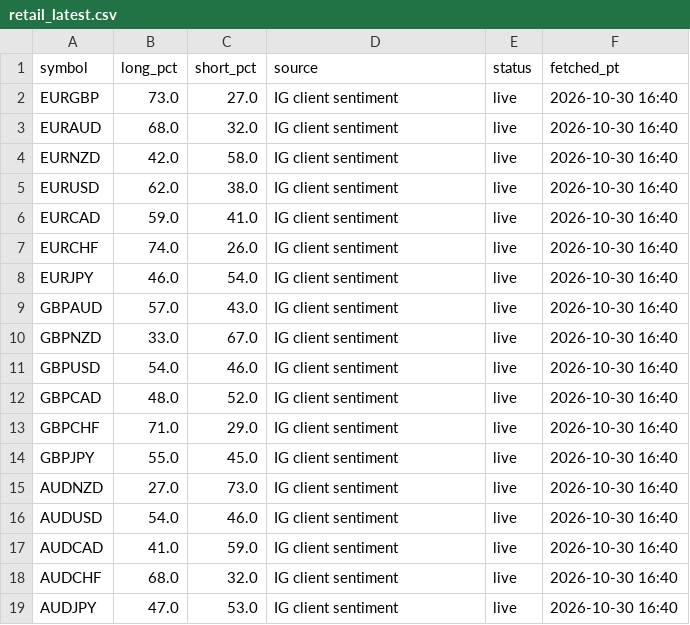
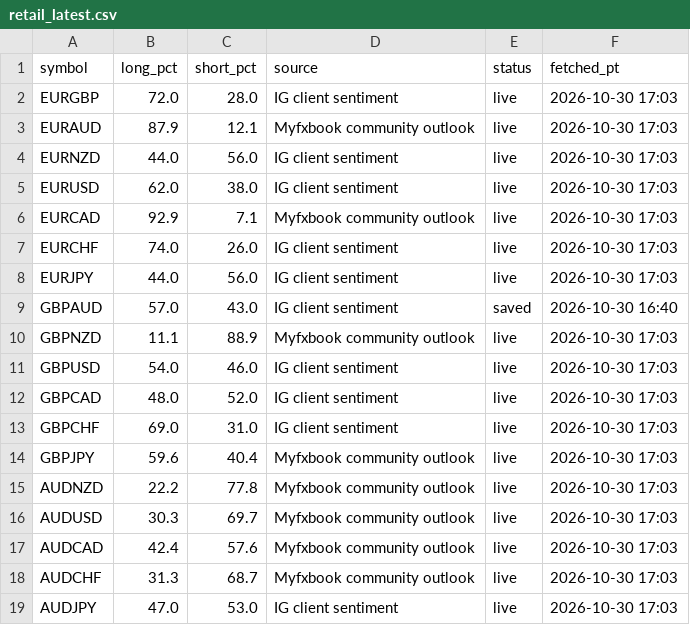
Before and after one commit to PatelNicknp/nicks-edge-dashboard, a CSV file: data/retail_latest.csv, drawn as a sheet; only a part is shown; the diff covers the shown part only.

```diff
--- a/data/retail_latest.csv
+++ b/data/retail_latest.csv
@@ -1,19 +1,19 @@
 symbol,long_pct,short_pct,source,status,fetched_pt
-EURGBP,73.0,27.0,IG client sentiment,live,2026-10-30 16:40
-EURAUD,68.0,32.0,IG client sentiment,live,2026-10-30 16:40
-EURNZD,42.0,58.0,IG client sentiment,live,2026-10-30 16:40
-EURUSD,62.0,38.0,IG client sentiment,live,2026-10-30 16:40
-EURCAD,59.0,41.0,IG client sentiment,live,2026-10-30 16:40
-EURCHF,74.0,26.0,IG client sentiment,live,2026-10-30 16:40
-EURJPY,46.0,54.0,IG client sentiment,live,2026-10-30 16:40
-GBPAUD,57.0,43.0,IG client sentiment,live,2026-10-30 16:40
-GBPNZD,33.0,67.0,IG client sentiment,live,2026-10-30 16:40
-GBPUSD,54.0,46.0,IG client sentiment,live,2026-10-30 16:40
-GBPCAD,48.0,52.0,IG client sentiment,live,2026-10-30 16:40
-GBPCHF,71.0,29.0,IG client sentiment,live,2026-10-30 16:40
-GBPJPY,55.0,45.0,IG client sentiment,live,2026-10-30 16:40
-AUDNZD,27.0,73.0,IG client sentiment,live,2026-10-30 16:40
-AUDUSD,54.0,46.0,IG client sentiment,live,2026-10-30 16:40
-AUDCAD,41.0,59.0,IG client sentiment,live,2026-10-30 16:40
-AUDCHF,68.0,32.0,IG client sentiment,live,2026-10-30 16:40
-AUDJPY,47.0,53.0,IG client sentiment,live,2026-10-30 16:40
+EURGBP,72.0,28.0,IG client sentiment,live,2026-10-30 17:03
+EURAUD,87.9,12.1,Myfxbook community outlook,live,2026-10-30 17:03
+EURNZD,44.0,56.0,IG client sentiment,live,2026-10-30 17:03
+EURUSD,62.0,38.0,IG client sentiment,live,2026-10-30 17:03
+EURCAD,92.9,7.1,Myfxbook community outlook,live,2026-10-30 17:03
+EURCHF,74.0,26.0,IG client sentiment,live,2026-10-30 17:03
+EURJPY,44.0,56.0,IG client sentiment,live,2026-10-30 17:03
+GBPAUD,57.0,43.0,IG client sentiment,saved,2026-10-30 16:40
+GBPNZD,11.1,88.9,Myfxbook community outlook,live,2026-10-30 17:03
+GBPUSD,54.0,46.0,IG client sentiment,live,2026-10-30 17:03
+GBPCAD,48.0,52.0,IG client sentiment,live,2026-10-30 17:03
+GBPCHF,69.0,31.0,IG client sentiment,live,2026-10-30 17:03
+GBPJPY,59.6,40.4,Myfxbook community outlook,live,2026-10-30 17:03
+AUDNZD,22.2,77.8,Myfxbook community outlook,live,2026-10-30 17:03
+AUDUSD,30.3,69.7,Myfxbook community outlook,live,2026-10-30 17:03
+AUDCAD,42.4,57.6,Myfxbook community outlook,live,2026-10-30 17:03
+AUDCHF,31.3,68.7,Myfxbook community outlook,live,2026-10-30 17:03
+AUDJPY,47.0,53.0,IG client sentiment,live,2026-10-30 17:03
```
Also changed, not shown: 59 edited cells elsewhere in this file, output/factor_coverage.csv, output/retail_sentiment.csv, 27 other files.
